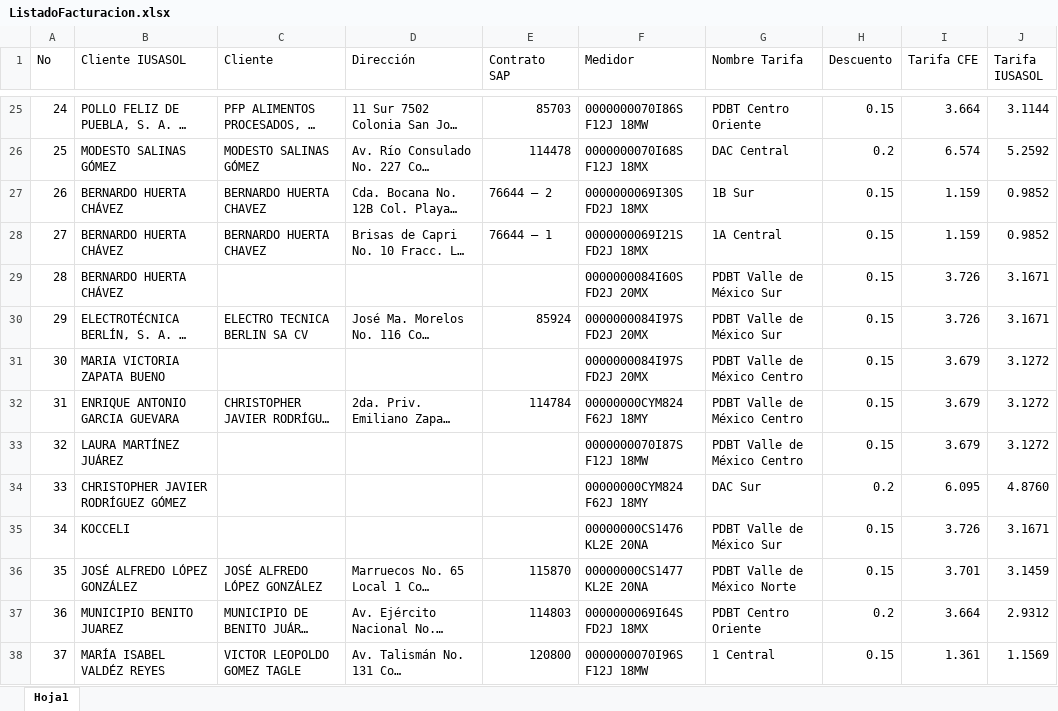
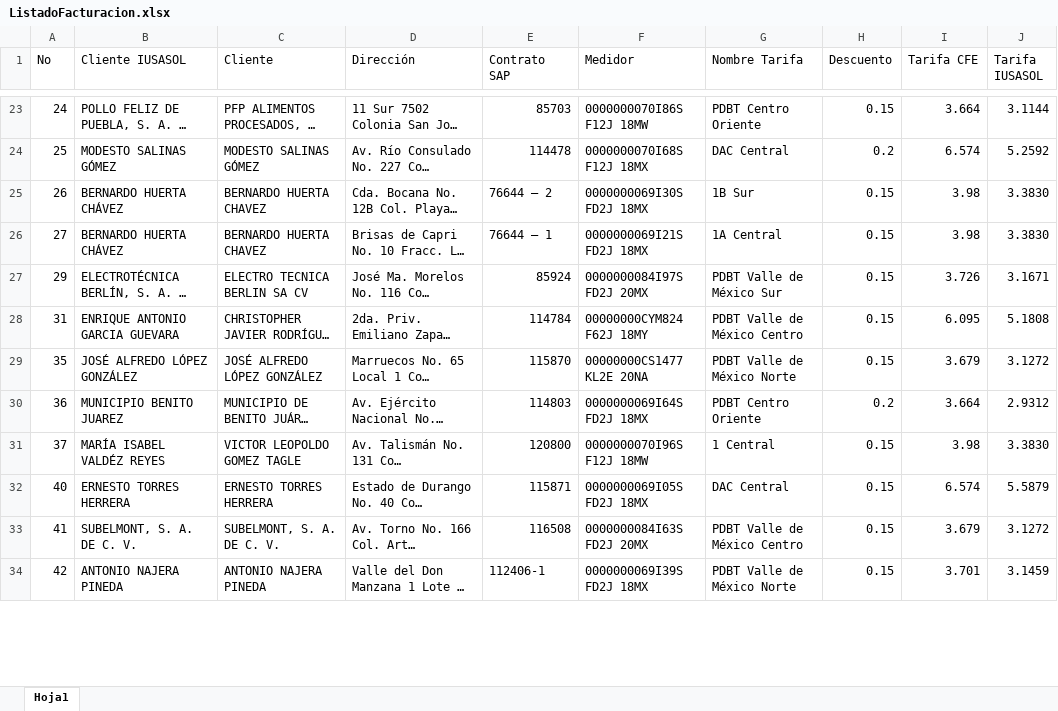
Before and after one commit to contactoiusasol/IUSASOL_MONITOR, an Excel workbook: public/ListadoFacturacion.xlsx, sheet Hoja1, drawn as a sheet; only a part is shown, gaps mark what is left out; the shorter side is filled out with more unchanged rows; long unchanged cells end in …; values as stored, in another font and other column widths than the file's, no borders; removed rows and columns are numbered as before the commit, all else as after; the diff covers the shown part only; the diff names each change by its address in the sheet, - before the commit and + after, or states it on an @@ line.

```diff
--- a/public/ListadoFacturacion.xlsx (sheet Hoja1)
+++ b/public/ListadoFacturacion.xlsx (sheet Hoja1)
-I25:I26 (Tarifa CFE): 1.159
+I25:I26 (Tarifa CFE): 3.98
-J25:J26 (Tarifa IUSASOL): 0.9852
+J25:J26 (Tarifa IUSASOL): 3.3830
-row 29: 28 | BERNARDO HUERTA CHÁVEZ |  |  |  | 0000000084I60S FD2J 20MX | PDBT Valle de México Sur | 0.15 | 3.726 | 3.1671
-row 31: 30 | MARIA VICTORIA ZAPATA BUENO |  |  |  | 0000000084I97S FD2J 20MX | PDBT Valle de México Centro | 0.15 | 3.679 | 3.1272
-I28 (Tarifa CFE): 3.679
+I28 (Tarifa CFE): 6.095
-J28 (Tarifa IUSASOL): 3.1272
+J28 (Tarifa IUSASOL): 5.1808
-row 33: 32 | LAURA MARTÍNEZ JUÁREZ |  |  |  | 0000000070I87S F12J 18MW | PDBT Valle de México Centro | 0.15 | 3.679 | 3.1272
-row 34: 33 | CHRISTOPHER JAVIER RODRÍGUEZ GÓMEZ |  |  |  | 00000000CYM824 F62J 18MY | DAC Sur | 0.2 | 6.095 | 4.8760
-row 35: 34 | KOCCELI |  |  |  | 00000000CS1476 KL2E 20NA | PDBT Valle de México Sur | 0.15 | 3.726 | 3.1671
-I29 (Tarifa CFE): 3.701
+I29 (Tarifa CFE): 3.679
-J29 (Tarifa IUSASOL): 3.1459
+J29 (Tarifa IUSASOL): 3.1272
-I31 (Tarifa CFE): 1.361
+I31 (Tarifa CFE): 3.98
-J31 (Tarifa IUSASOL): 1.1569
+J31 (Tarifa IUSASOL): 3.3830
```
Also changed, not shown: 5 removed rows and 12 edited cells elsewhere in this sheet, formulas that keep their value, 7 other files.
